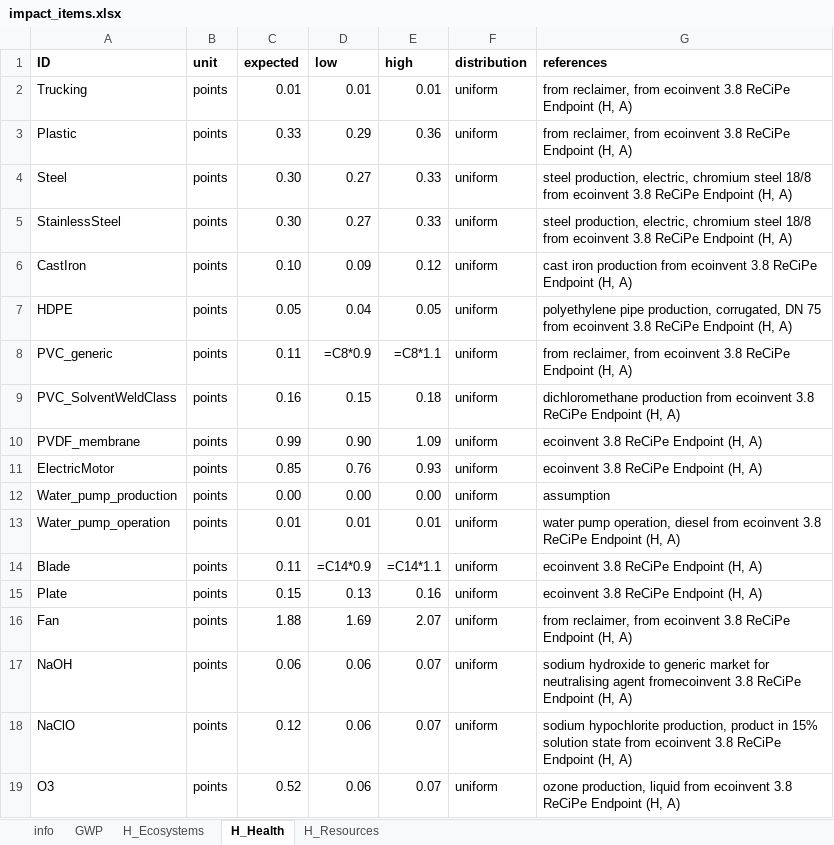
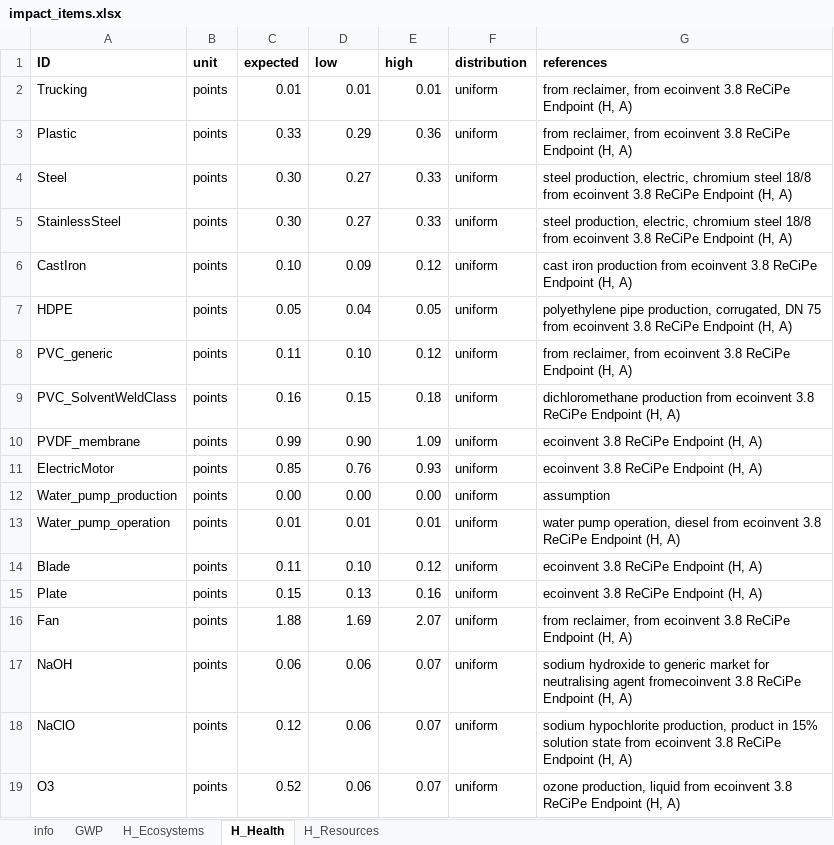
Before and after one commit to QSD-Group/EXPOsan, an Excel workbook: exposan/enviroloo/data/impact_items.xlsx, sheet H_Health, drawn as a sheet; values as stored, in another font and other column widths than the file's, no borders; formulas without a stored value are shown as written; the diff names each change by its address in the sheet, - before the commit and + after, or states it on an @@ line.

```diff
--- a/exposan/enviroloo/data/impact_items.xlsx (sheet H_Health)
+++ b/exposan/enviroloo/data/impact_items.xlsx (sheet H_Health)
-D8 (low): =C8*0.9
+D8 (low): 0.10
-E8 (high): =C8*1.1
+E8 (high): 0.12
-D14 (low): =C14*0.9
+D14 (low): 0.10
-E14 (high): =C14*1.1
+E14 (high): 0.12
```
Also changed, not shown: sheet GWP, sheet H_Resources, sheet H_Ecosystems, 1 other file.
